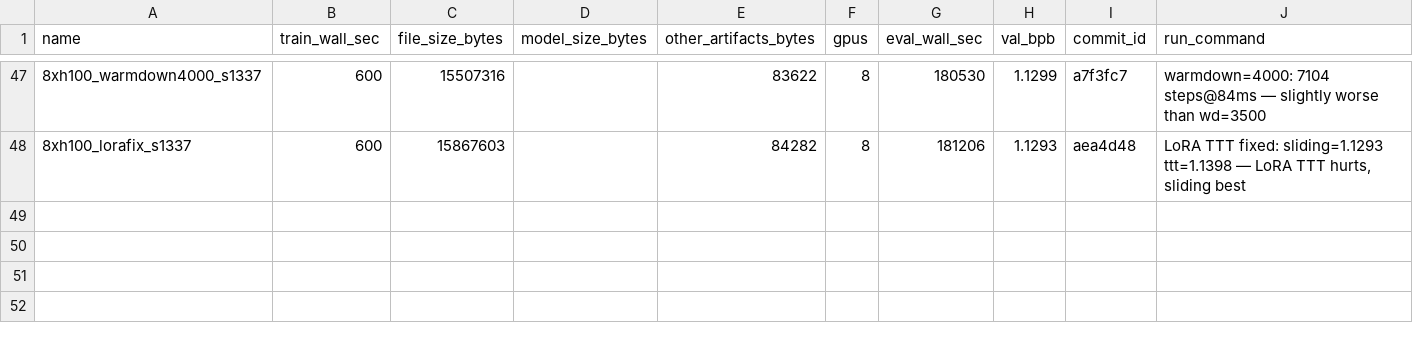
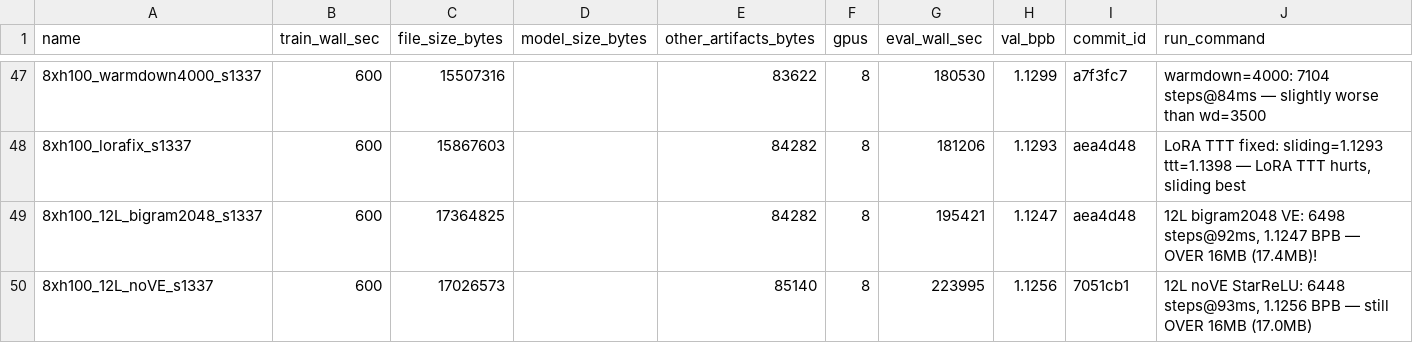
Before and after one commit to openai/parameter-golf, a CSV file: experiments.csv, drawn as a sheet; only a part is shown, gaps mark what is left out; the diff names each change by its address in the sheet, - before the commit and + after, or states it on an @@ line.

```diff
--- a/experiments.csv
+++ b/experiments.csv
+row 49: 8xh100_12L_bigram2048_s1337 | 600 | 17364825 |  | 84282 | 8 | 195421 | 1.1247 | aea4d48 | 12L bigram2048 VE: 6498 steps@92ms, 1.1247 BPB — OVER 16MB (17.4MB)!
+row 50: 8xh100_12L_noVE_s1337 | 600 | 17026573 |  | 85140 | 8 | 223995 | 1.1256 | 7051cb1 | 12L noVE StarReLU: 6448 steps@93ms, 1.1256 BPB — still OVER 16MB (17.0MB)
```
Also changed, not shown: 1 other file.
